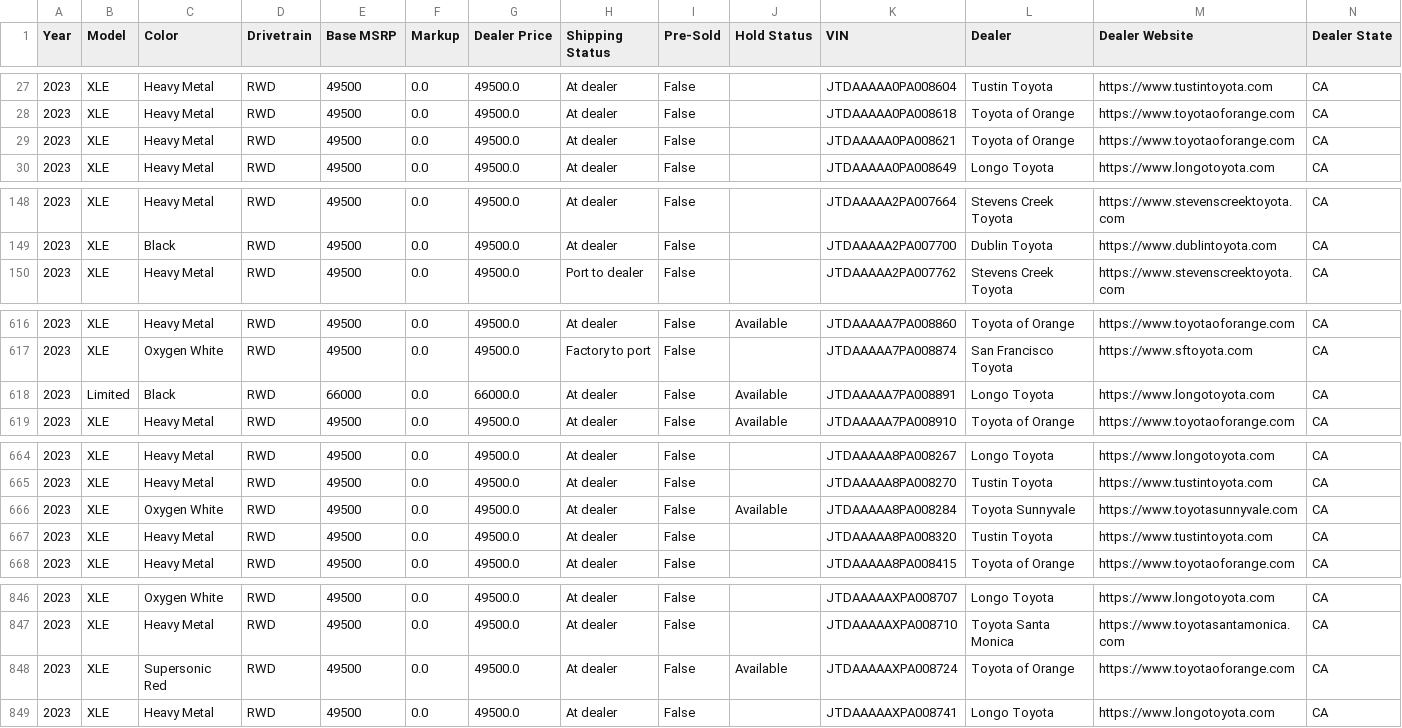
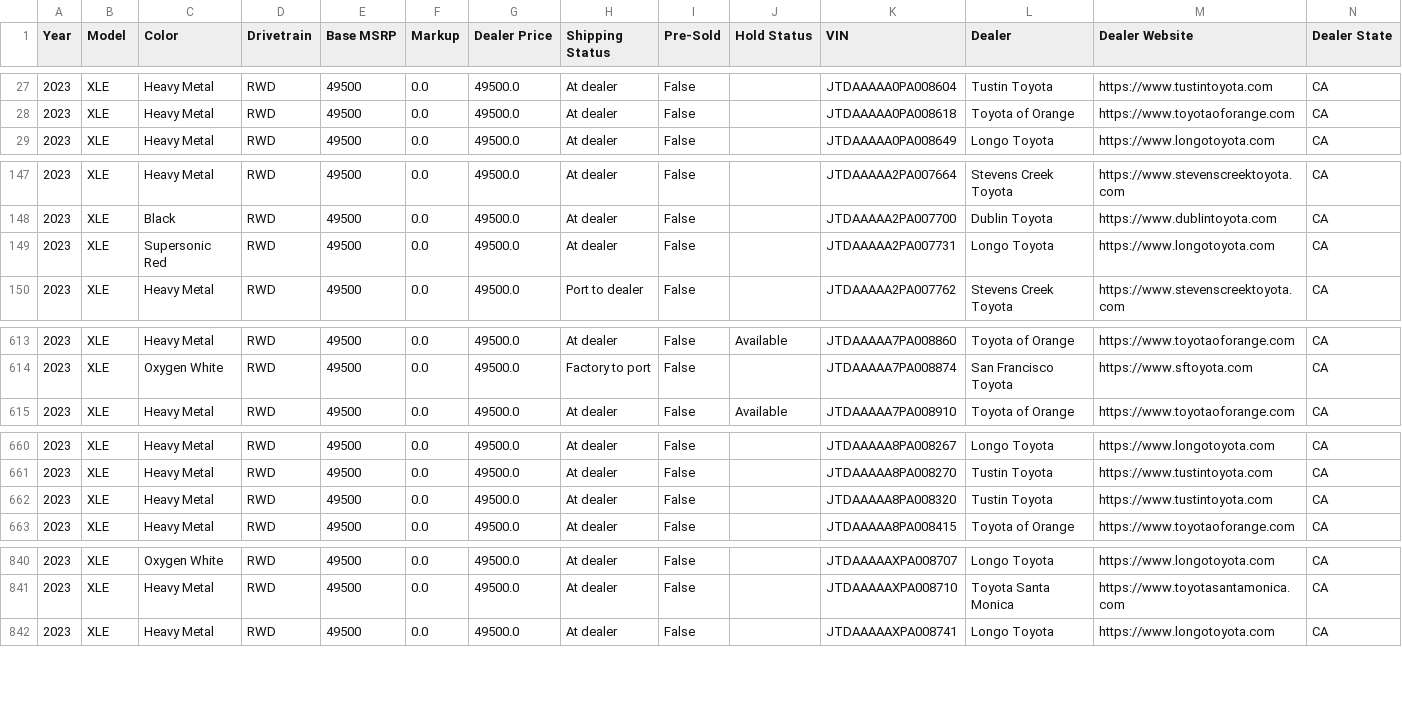
Before and after one commit to major/yotagrabber, a CSV file: output/mirai.csv, drawn as a sheet; only a part is shown, gaps mark what is left out; removed rows and columns are numbered as before the commit, all else as after; rows hold the shown columns only; the diff covers the shown part only; the diff names each change by its address in the sheet, - before the commit and + after, or states it on an @@ line.

```diff
--- a/output/mirai.csv
+++ b/output/mirai.csv
-row 29: 2023 | XLE | Heavy Metal | RWD | 49500 | 0.0 | 49500.0 | At dealer | False |  | JTDAAAAA0PA008621 | Toyota of Orange | https://www.toyotaoforange.com | CA
+row 149: 2023 | XLE | Supersonic Red | RWD | 49500 | 0.0 | 49500.0 | At dealer | False |  | JTDAAAAA2PA007731 | Longo Toyota | https://www.longotoyota.com | CA
-row 618: 2023 | Limited | Black | RWD | 66000 | 0.0 | 66000.0 | At dealer | False | Available | JTDAAAAA7PA008891 | Longo Toyota | https://www.longotoyota.com | CA
-row 666: 2023 | XLE | Oxygen White | RWD | 49500 | 0.0 | 49500.0 | At dealer | False | Available | JTDAAAAA8PA008284 | Toyota Sunnyvale | https://www.toyotasunnyvale.com | CA
-row 848: 2023 | XLE | Supersonic Red | RWD | 49500 | 0.0 | 49500.0 | At dealer | False | Available | JTDAAAAAXPA008724 | Toyota of Orange | https://www.toyotaoforange.com | CA
```
Also changed, not shown: 4 removed rows and 66 edited cells elsewhere in this file, 1 other file.
